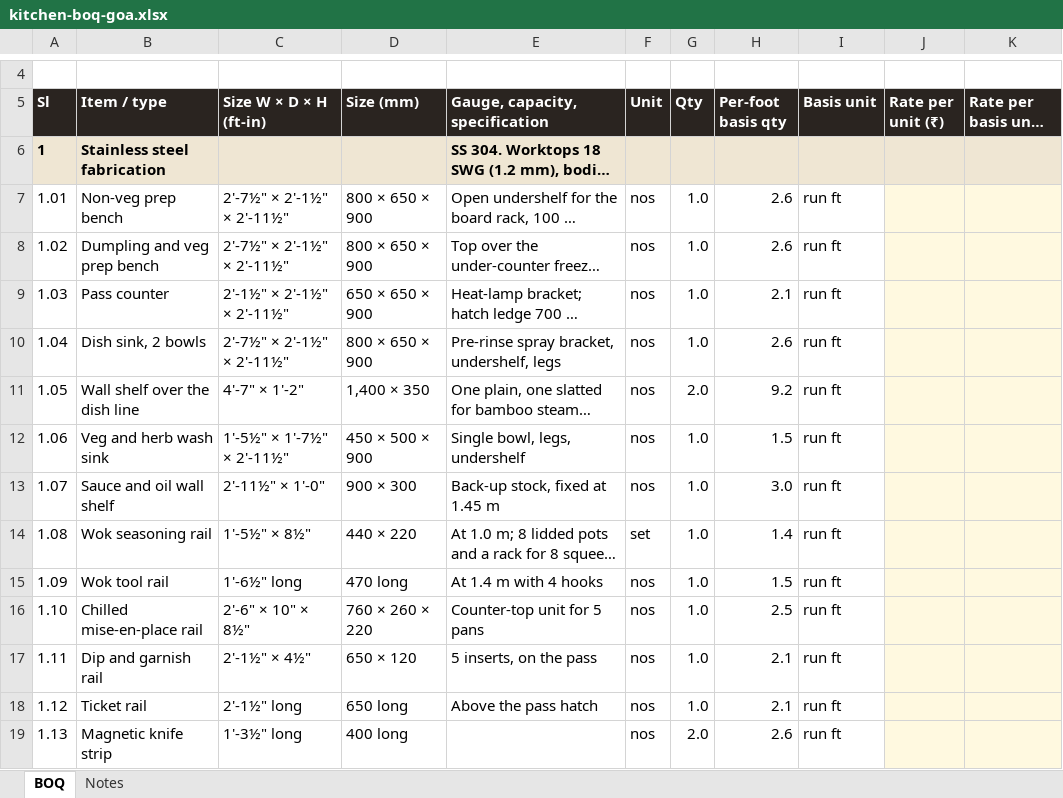
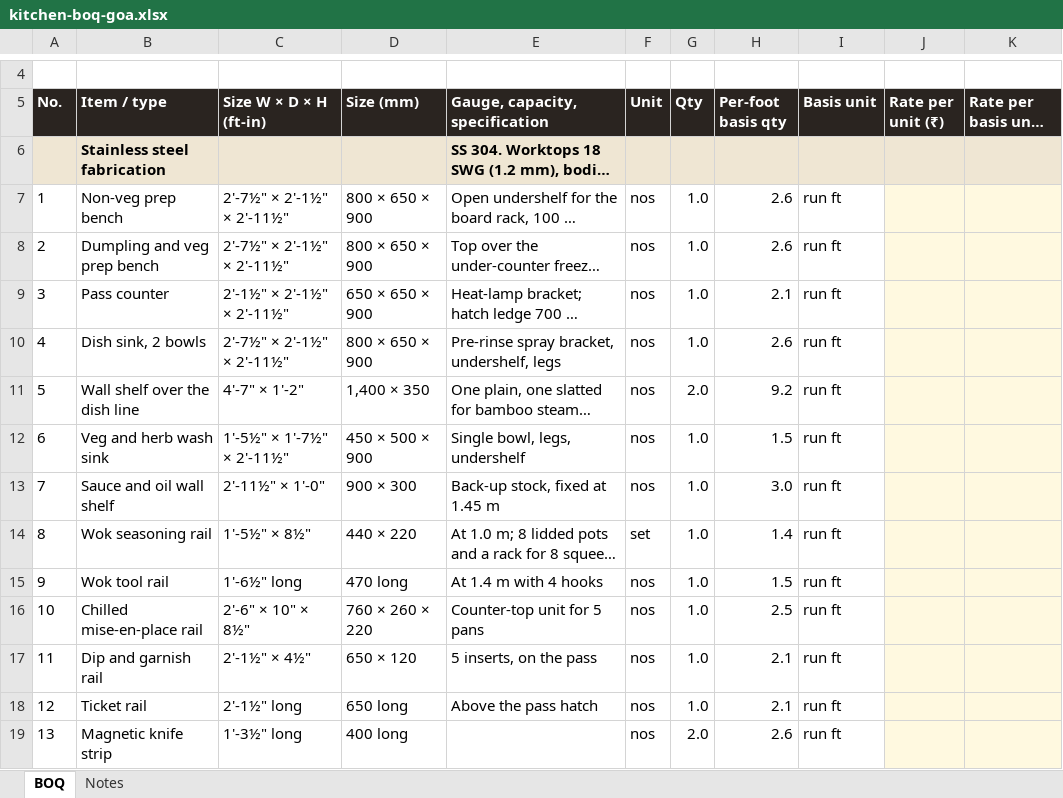
Before and after one commit to singhgenics/Simplex, an Excel workbook: plans/kitchen-boq-goa.xlsx, sheet BOQ, drawn as a sheet; only a part is shown, gaps mark what is left out; long unchanged cells end in …; values as stored, in another font and other column widths than the file's, no borders; the diff covers the shown part only; the diff names each change by its address in the sheet, - before the commit and + after, or states it on an @@ line.

```diff
--- a/plans/kitchen-boq-goa.xlsx (sheet BOQ)
+++ b/plans/kitchen-boq-goa.xlsx (sheet BOQ)
-A5: Sl
+A5: No.
-A6 (No.): 1
+A6 (No.): (empty)
-A7 (No.): 1.01
+A7 (No.): 1
-A8 (No.): 1.02
+A8 (No.): 2
-A9 (No.): 1.03
+A9 (No.): 3
-A10 (No.): 1.04
+A10 (No.): 4
-A11 (No.): 1.05
+A11 (No.): 5
-A12 (No.): 1.06
+A12 (No.): 6
-A13 (No.): 1.07
+A13 (No.): 7
-A14 (No.): 1.08
+A14 (No.): 8
-A15 (No.): 1.09
+A15 (No.): 9
-A16 (No.): 1.10
+A16 (No.): 10
-A17 (No.): 1.11
+A17 (No.): 11
-A18 (No.): 1.12
+A18 (No.): 12
-A19 (No.): 1.13
+A19 (No.): 13
```
Also changed, not shown: 33 edited cells elsewhere in this sheet, plans/kitchen-boq.xlsx, 14 other files.
